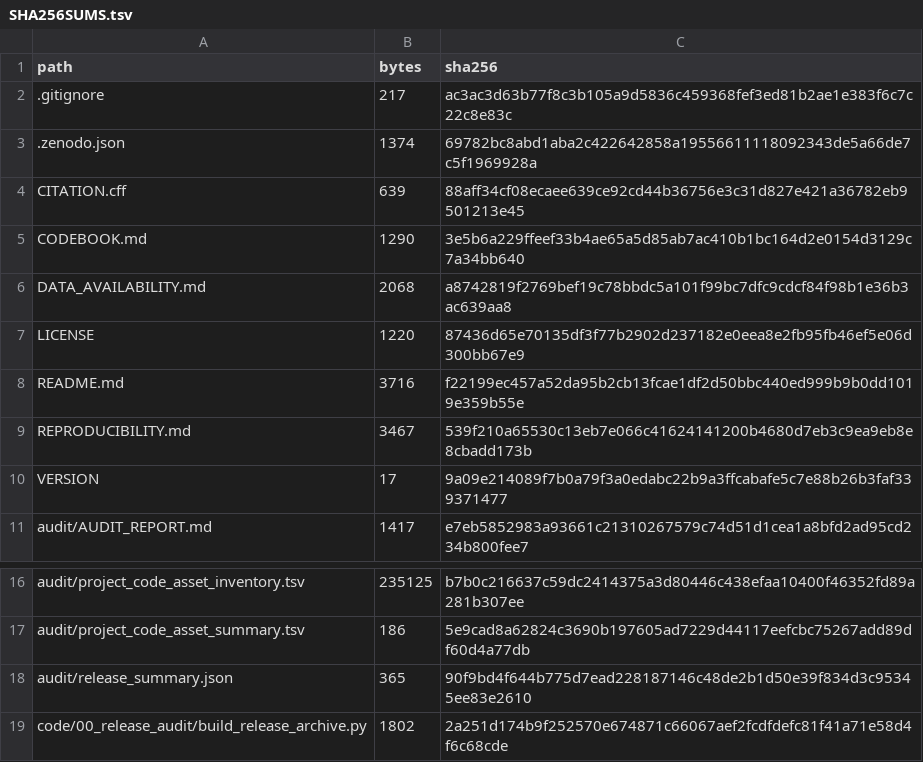
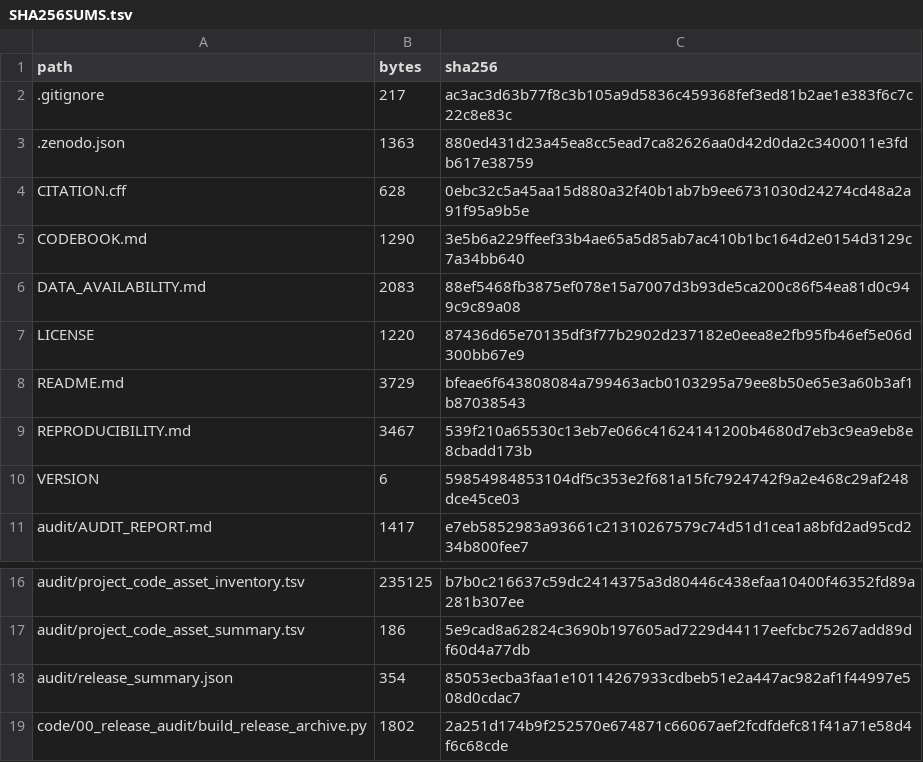
Before and after one commit to zbwcc00/PBC_IL12RB2_TYK2_reproducibility, a TSV file: manifests/SHA256SUMS.tsv, drawn as a sheet; only a part is shown, gaps mark what is left out.

```diff
--- a/manifests/SHA256SUMS.tsv
+++ b/manifests/SHA256SUMS.tsv
@@ -2,10 +2,10 @@ path	bytes	sha256
 .gitignore	217	ac3ac3d63b77f8c3b105a9d5836c459368fef3ed81b2ae1e383f6c7c22c8e83c
-.zenodo.json	1374	69782bc8abd1aba2c422642858a19556611118092343de5a66de7c5f1969928a
-CITATION.cff	639	88aff34cf08ecaee639ce92cd44b36756e3c31d827e421a36782eb9501213e45
+.zenodo.json	1363	880ed431d23a45ea8cc5ead7ca82626aa0d42d0da2c3400011e3fdb617e38759
+CITATION.cff	628	0ebc32c5a45aa15d880a32f40b1ab7b9ee6731030d24274cd48a2a91f95a9b5e
 CODEBOOK.md	1290	3e5b6a229ffeef33b4ae65a5d85ab7ac410b1bc164d2e0154d3129c7a34bb640
-DATA_AVAILABILITY.md	2068	a8742819f2769bef19c78bbdc5a101f99bc7dfc9cdcf84f98b1e36b3ac639aa8
+DATA_AVAILABILITY.md	2083	88ef5468fb3875ef078e15a7007d3b93de5ca200c86f54ea81d0c949c9c89a08
 LICENSE	1220	87436d65e70135df3f77b2902d237182e0eea8e2fb95fb46ef5e06d300bb67e9
-README.md	3716	f22199ec457a52da95b2cb13fcae1df2d50bbc440ed999b9b0dd1019e359b55e
+README.md	3729	bfeae6f643808084a799463acb0103295a79ee8b50e65e3a60b3af1b87038543
 REPRODUCIBILITY.md	3467	539f210a65530c13eb7e066c41624141200b4680d7eb3c9ea9eb8e8cbadd173b
-VERSION	17	9a09e214089f7b0a79f3a0edabc22b9a3ffcabafe5c7e88b26b3faf339371477
+VERSION	6	59854984853104df5c353e2f681a15fc7924742f9a2e468c29af248dce45ce03
 audit/AUDIT_REPORT.md	1417	e7eb5852983a93661c21310267579c74d51d1cea1a8bfd2ad95cd234b800fee7
@@ -17,3 +17,3 @@ audit/project_code_asset_inventory.tsv	235125	b7b0c216637c59dc2414375a3d80446c43
 audit/project_code_asset_summary.tsv	186	5e9cad8a62824c3690b197605ad7229d44117eefcbc75267add89df60d4a77db
-audit/release_summary.json	365	90f9bd4f644b775d7ead228187146c48de2b1d50e39f834d3c95345ee83e2610
+audit/release_summary.json	354	85053ecba3faa1e10114267933cdbeb51e2a447ac982af1f44997e508d0cdac7
 code/00_release_audit/build_release_archive.py	1802	2a251d174b9f252570e674871c66067aef2fcdfdefc81f41a71e58d4f6c68cde
```
Also changed, not shown: 6 other files.
